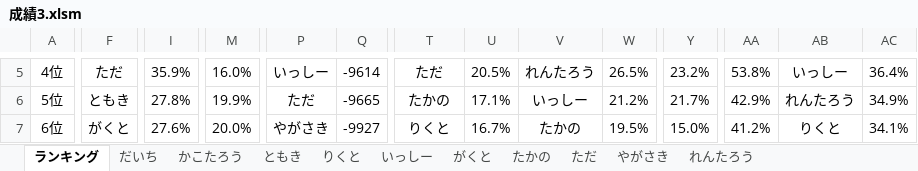
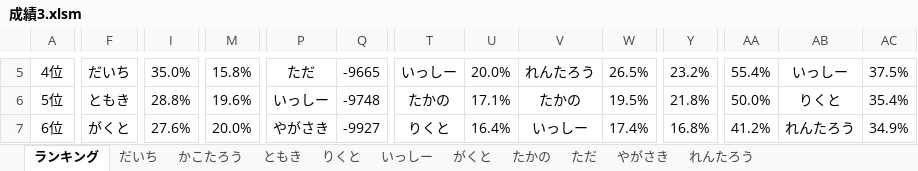
Before and after one commit to daicho/mahjong, an Excel workbook: 三人麻雀/成績3.xlsm, sheet ランキング, drawn as a sheet; only a part is shown, gaps mark what is left out; values as stored, in another font and other column widths than the file's, no borders; charts and pictures not drawn; the diff covers the shown part only; the diff names each change by its address in the sheet, - before the commit and + after, or states it on an @@ line.

```diff
--- a/三人麻雀/成績3.xlsm (sheet ランキング)
+++ b/三人麻雀/成績3.xlsm (sheet ランキング)
-F5: ただ
+F5: だいち
-I5: 35.9%
+I5: 35.0%
-M5: 16.0%
+M5: 15.8%
-P5: いっしー
+P5: ただ
-Q5: -9614
+Q5: -9665
-T5: ただ
+T5: いっしー
-U5: 20.5%
+U5: 20.0%
-AA5: 53.8%
+AA5: 55.4%
-AC5: 36.4%
+AC5: 37.5%
-I6: 27.8%
+I6: 28.8%
-M6: 19.9%
+M6: 19.6%
-P6: ただ
+P6: いっしー
-Q6: -9665
+Q6: -9748
-V6: いっしー
+V6: たかの
-W6: 21.2%
+W6: 19.5%
-Y6: 21.7%
+Y6: 21.8%
-AA6: 42.9%
+AA6: 50.0%
-AB6: れんたろう
+AB6: りくと
-AC6: 34.9%
+AC6: 35.4%
-U7: 16.7%
+U7: 16.4%
-V7: たかの
+V7: いっしー
-W7: 19.5%
+W7: 17.4%
-Y7: 15.0%
+Y7: 16.8%
-AB7: りくと
+AB7: れんたろう
-AC7: 34.1%
+AC7: 34.9%
```
Also changed, not shown: 39 edited cells elsewhere in this sheet, sheet いっしー, sheet りくと, sheet だいち, charts or pictures, 三人麻雀/点数3.xlsm, 11 other files.
